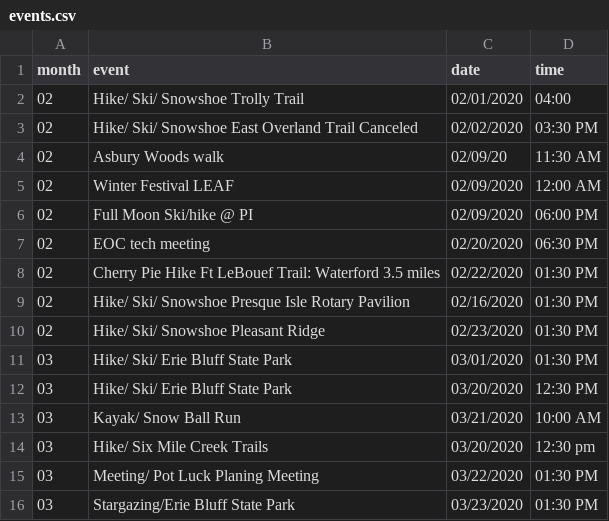
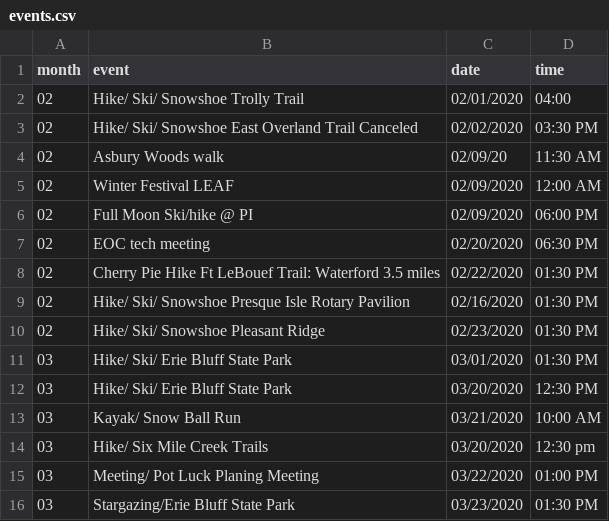
Before and after one commit to erieoutingclub/erieoutingclub.github.io, a CSV file: _data/events.csv, drawn as a sheet.

Commit message:
Update upcoming events

```diff
--- a/_data/events.csv
+++ b/_data/events.csv
@@ -14,3 +14,3 @@ month,event,date,time
 03,Hike/ Six Mile Creek Trails,03/20/2020,12:30 pm
-03,Meeting/ Pot Luck Planing Meeting,03/22/2020,01:30 PM
+03,Meeting/ Pot Luck Planing Meeting,03/22/2020,01:00 PM
 03,Stargazing/Erie Bluff State Park,03/23/2020,01:30 PM
```
Also changed, not shown: 1 other file.
